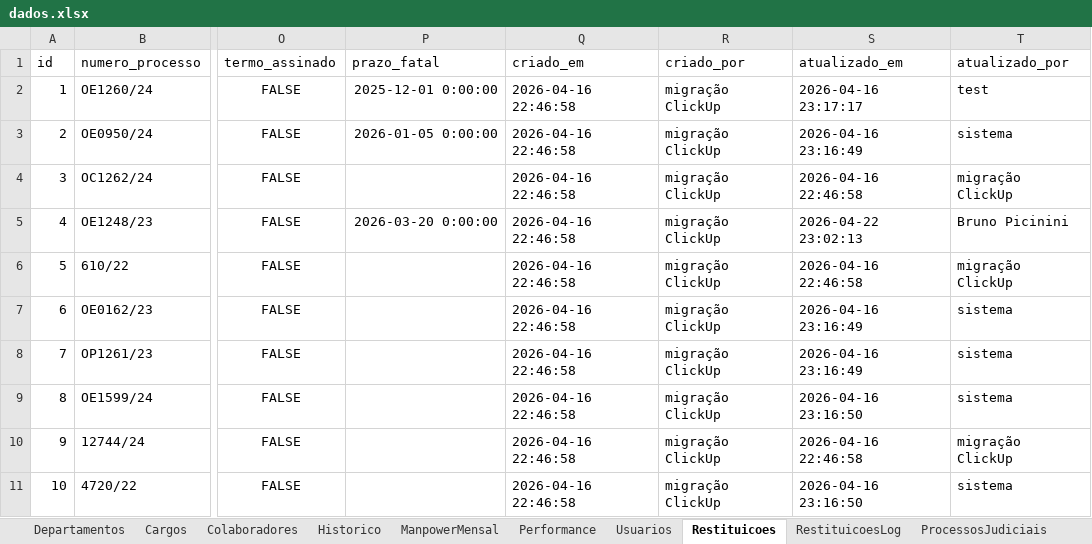
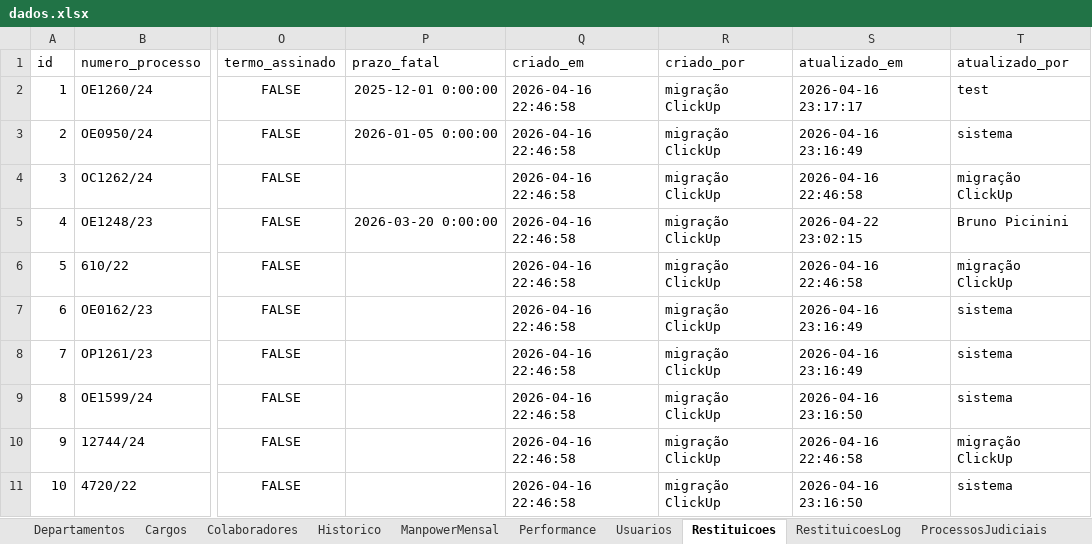
Before and after one commit to bpicinini/portal-do-gestor, an Excel workbook: data/dados.xlsx, sheet Restituicoes, drawn as a sheet; only a part is shown, gaps mark what is left out; values as stored, in another font and other column widths than the file's, no borders; the diff names each change by its address in the sheet, - before the commit and + after, or states it on an @@ line.

```diff
--- a/data/dados.xlsx (sheet Restituicoes)
+++ b/data/dados.xlsx (sheet Restituicoes)
-S5 (atualizado_em): 2026-04-22 23:02:13
+S5 (atualizado_em): 2026-04-22 23:02:15
```
Also changed, not shown: sheet RestituicoesLog.
